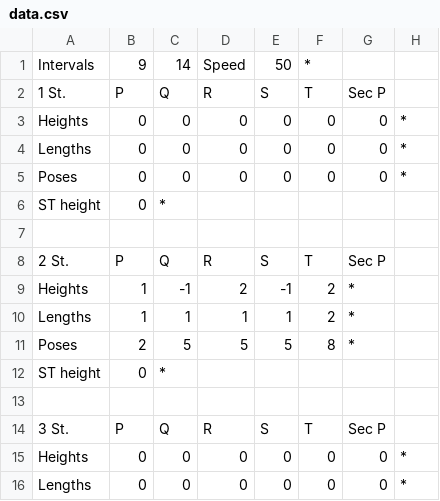
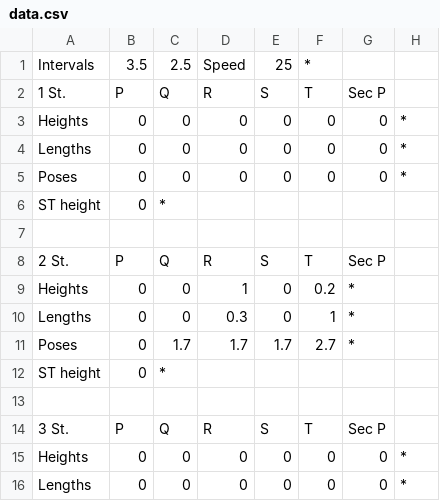
Before and after one commit to noname19871/ProjectECG, a CSV file: ECG/ProjectECG/data.csv, drawn as a sheet; only a part is shown.

```diff
--- a/ECG/ProjectECG/data.csv
+++ b/ECG/ProjectECG/data.csv
@@ -1,2 +1,2 @@
-Intervals;9;14;Speed;50;*;                                    ;
+Intervals;3.5;2.5;Speed;25;*;                                 ;
 1 St.;P;Q;R;S;T;Sec P;
@@ -8,5 +8,5 @@ ST height                        ;0;*;;;;;
 2 St.;P;Q;R;S;T;Sec P;
-Heights;1;-1;2;-1;2;*;
-Lengths;1;1;1;1;2;*;
-Poses;2;5;5;5;8;*;
+Heights;0;0;1;0;0.2;*;
+Lengths;0;0;0.3;0;1;*;
+Poses;0;1.7;1.7;1.7;2.7;*;
 ST height;0;*;                       ;;;;
```
Also changed, not shown: 17 other files.
